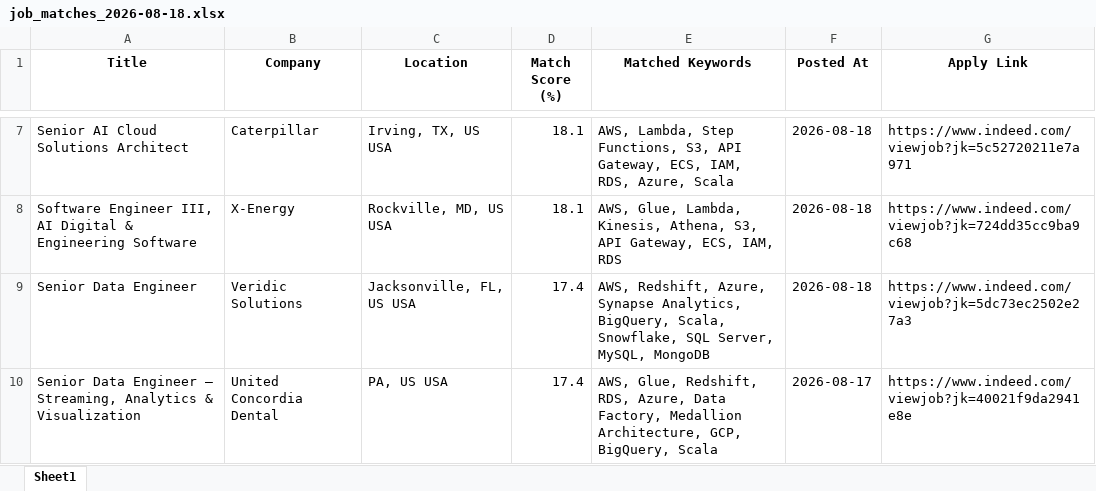
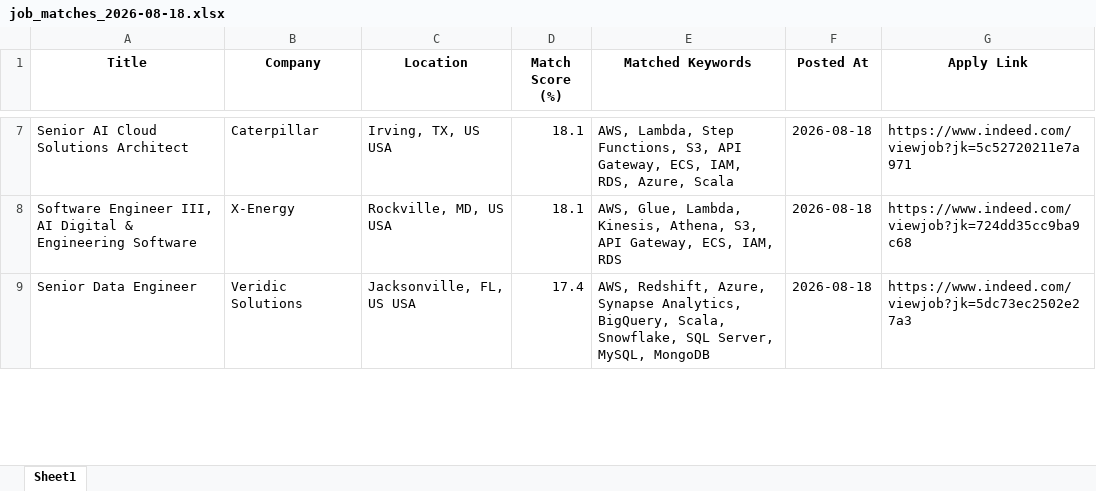
Before and after one commit to ssriramteja/Indeed_job_scrapper_DE, an Excel workbook: results/job_matches_2026-08-18.xlsx, sheet Sheet1, drawn as a sheet; only a part is shown, gaps mark what is left out; values as stored, in another font and other column widths than the file's, no borders; removed rows and columns are numbered as before the commit, all else as after; the diff covers the shown part only; the diff names each change by its address in the sheet, - before the commit and + after, or states it on an @@ line.

```diff
--- a/results/job_matches_2026-08-18.xlsx (sheet Sheet1)
+++ b/results/job_matches_2026-08-18.xlsx (sheet Sheet1)
-row 10: Senior Data Engineer – Streaming, Analytics & Visualization | United Concordia Dental | PA, US USA | 17.4 | AWS, Glue, Redshift, RDS, Azure, Data Factory, Medallion Architecture, GCP, BigQuery, Scala | 2026-08-17 | https://www.indeed.com/viewjob?jk=40021f9da2941e8e
```
Also changed, not shown: 5 added rows and 2 removed rows elsewhere in this sheet, 2 other files.
